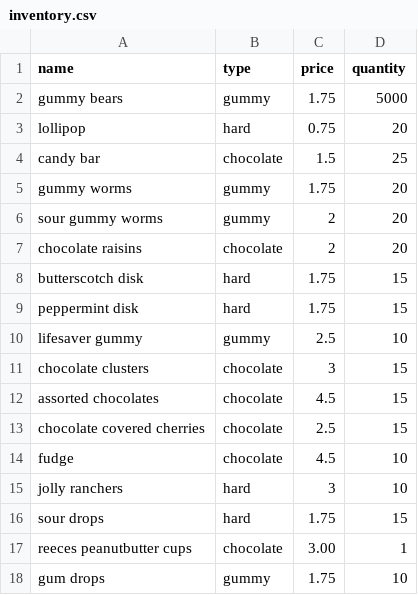
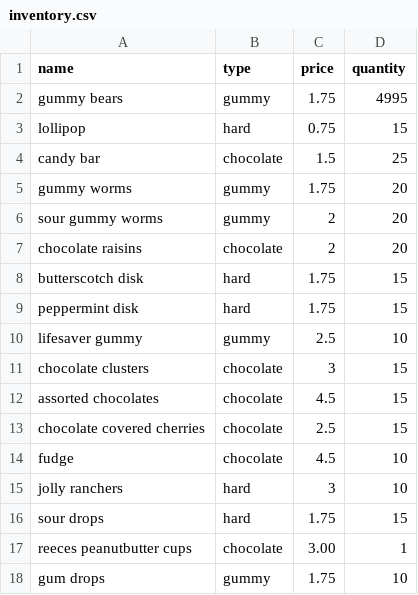
Before and after one commit to Say-re/cpsc-6119-group-project, a CSV file: src/main/java/data/inventory.csv, drawn as a sheet.

```diff
--- a/src/main/java/data/inventory.csv
+++ b/src/main/java/data/inventory.csv
@@ -1,4 +1,4 @@
 name,type,price,quantity
-gummy bears,gummy,1.75,5000
-lollipop,hard,0.75,20
+gummy bears,gummy,1.75,4995
+lollipop,hard,0.75,15
 candy bar,chocolate,1.5,25
```
Also changed, not shown: src/main/java/data/order_items.csv, src/main/java/data/orders.csv, 2 other files.
